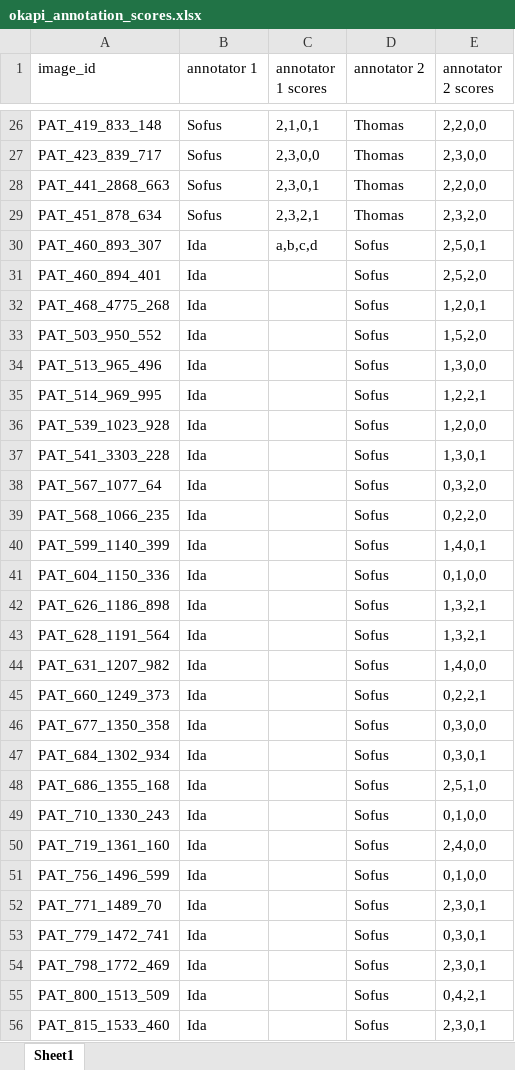
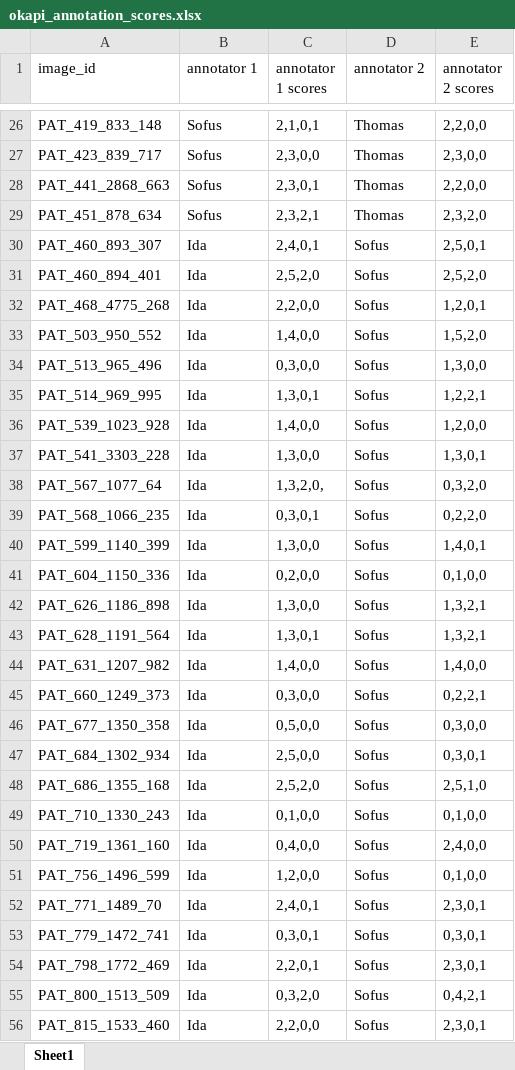
Before and after one commit to ThomasBroholtKnudsen/ProjectsinDataScience2024, an Excel workbook: okapi_annotation_scores.xlsx, sheet Sheet1, drawn as a sheet; only a part is shown, gaps mark what is left out; values as stored, in another font and other column widths than the file's, no borders; the diff covers the shown part only; the diff names each change by its address in the sheet, - before the commit and + after, or states it on an @@ line.

Commit message:
Update okapi_annotation_scores.xlsx

```diff
--- a/okapi_annotation_scores.xlsx (sheet Sheet1)
+++ b/okapi_annotation_scores.xlsx (sheet Sheet1)
-C30 (annotator 1 scores): a,b,c,d
+C30 (annotator 1 scores): 2,4,0,1
-C31 (annotator 1 scores): (empty)
+C31 (annotator 1 scores): 2,5,2,0
-C32 (annotator 1 scores): (empty)
+C32 (annotator 1 scores): 2,2,0,0
-C33 (annotator 1 scores): (empty)
+C33 (annotator 1 scores): 1,4,0,0
-C34 (annotator 1 scores): (empty)
+C34 (annotator 1 scores): 0,3,0,0
-C35 (annotator 1 scores): (empty)
+C35 (annotator 1 scores): 1,3,0,1
-C36 (annotator 1 scores): (empty)
+C36 (annotator 1 scores): 1,4,0,0
-C37 (annotator 1 scores): (empty)
+C37 (annotator 1 scores): 1,3,0,0
-C38 (annotator 1 scores): (empty)
+C38 (annotator 1 scores): 1,3,2,0,
-C39 (annotator 1 scores): (empty)
+C39 (annotator 1 scores): 0,3,0,1
-C40 (annotator 1 scores): (empty)
+C40 (annotator 1 scores): 1,3,0,0
-C41 (annotator 1 scores): (empty)
+C41 (annotator 1 scores): 0,2,0,0
-C42 (annotator 1 scores): (empty)
+C42 (annotator 1 scores): 1,3,0,0
-C43 (annotator 1 scores): (empty)
+C43 (annotator 1 scores): 1,3,0,1
-C44 (annotator 1 scores): (empty)
+C44 (annotator 1 scores): 1,4,0,0
-C45 (annotator 1 scores): (empty)
+C45 (annotator 1 scores): 0,3,0,0
-C46 (annotator 1 scores): (empty)
+C46 (annotator 1 scores): 0,5,0,0
-C47 (annotator 1 scores): (empty)
+C47 (annotator 1 scores): 2,5,0,0
-C48 (annotator 1 scores): (empty)
+C48 (annotator 1 scores): 2,5,2,0
-C49 (annotator 1 scores): (empty)
+C49 (annotator 1 scores): 0,1,0,0
-C50 (annotator 1 scores): (empty)
+C50 (annotator 1 scores): 0,4,0,0
-C51 (annotator 1 scores): (empty)
+C51 (annotator 1 scores): 1,2,0,0
-C52 (annotator 1 scores): (empty)
+C52 (annotator 1 scores): 2,4,0,1
-C53 (annotator 1 scores): (empty)
+C53 (annotator 1 scores): 0,3,0,1
-C54 (annotator 1 scores): (empty)
+C54 (annotator 1 scores): 2,2,0,1
-C55 (annotator 1 scores): (empty)
+C55 (annotator 1 scores): 0,3,2,0
-C56 (annotator 1 scores): (empty)
+C56 (annotator 1 scores): 2,2,0,0
```
Also changed, not shown: 29 edited cells elsewhere in this sheet.
